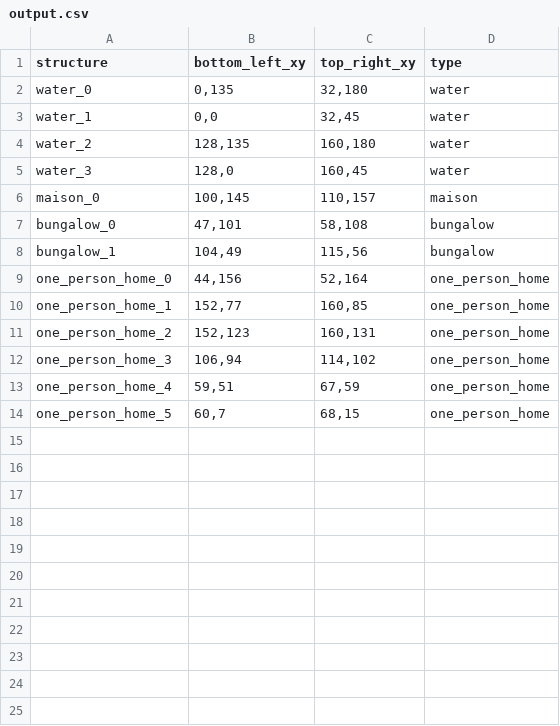
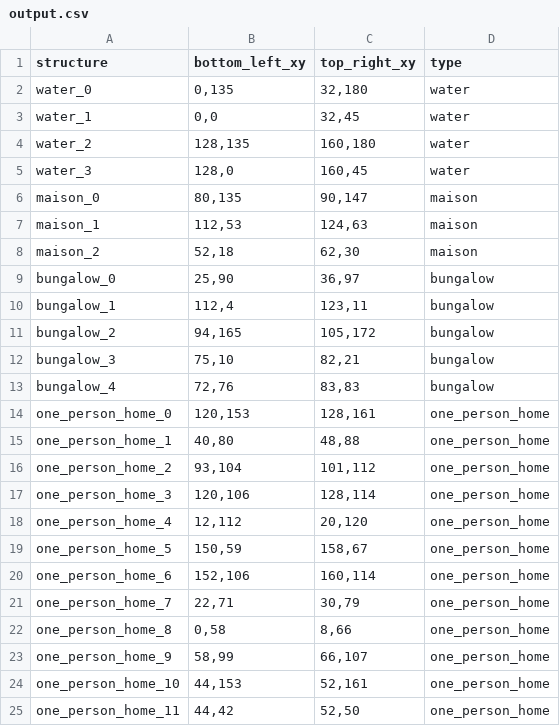
Before and after one commit to Nickvs99/AmstelHaege, a CSV file: csv-output/output.csv, drawn as a sheet.

```diff
--- a/csv-output/output.csv
+++ b/csv-output/output.csv
@@ -5,10 +5,21 @@ water_2,"128,135","160,180",water
 water_3,"128,0","160,45",water
-maison_0,"100,145","110,157",maison
-bungalow_0,"47,101","58,108",bungalow
-bungalow_1,"104,49","115,56",bungalow
-one_person_home_0,"44,156","52,164",one_person_home
-one_person_home_1,"152,77","160,85",one_person_home
-one_person_home_2,"152,123","160,131",one_person_home
-one_person_home_3,"106,94","114,102",one_person_home
-one_person_home_4,"59,51","67,59",one_person_home
-one_person_home_5,"60,7","68,15",one_person_home
+maison_0,"80,135","90,147",maison
+maison_1,"112,53","124,63",maison
+maison_2,"52,18","62,30",maison
+bungalow_0,"25,90","36,97",bungalow
+bungalow_1,"112,4","123,11",bungalow
+bungalow_2,"94,165","105,172",bungalow
+bungalow_3,"75,10","82,21",bungalow
+bungalow_4,"72,76","83,83",bungalow
+one_person_home_0,"120,153","128,161",one_person_home
+one_person_home_1,"40,80","48,88",one_person_home
+one_person_home_2,"93,104","101,112",one_person_home
+one_person_home_3,"120,106","128,114",one_person_home
+one_person_home_4,"12,112","20,120",one_person_home
+one_person_home_5,"150,59","158,67",one_person_home
+one_person_home_6,"152,106","160,114",one_person_home
+one_person_home_7,"22,71","30,79",one_person_home
+one_person_home_8,"0,58","8,66",one_person_home
+one_person_home_9,"58,99","66,107",one_person_home
+one_person_home_10,"44,153","52,161",one_person_home
+one_person_home_11,"44,42","52,50",one_person_home
```
Also changed, not shown: 4 other files.
